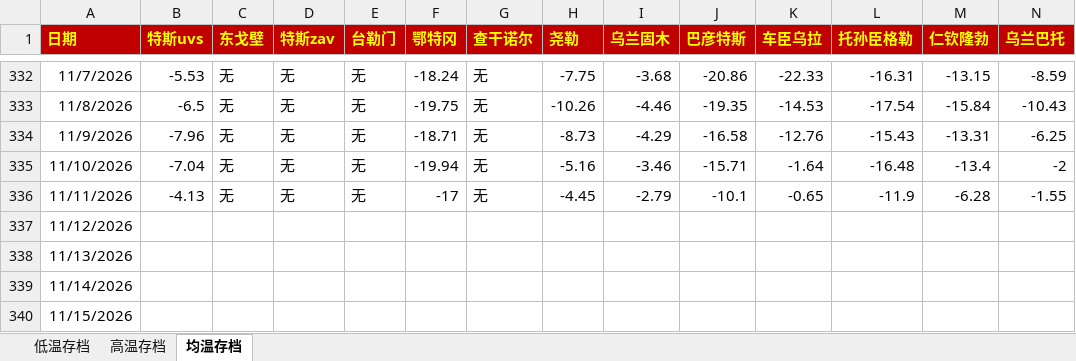
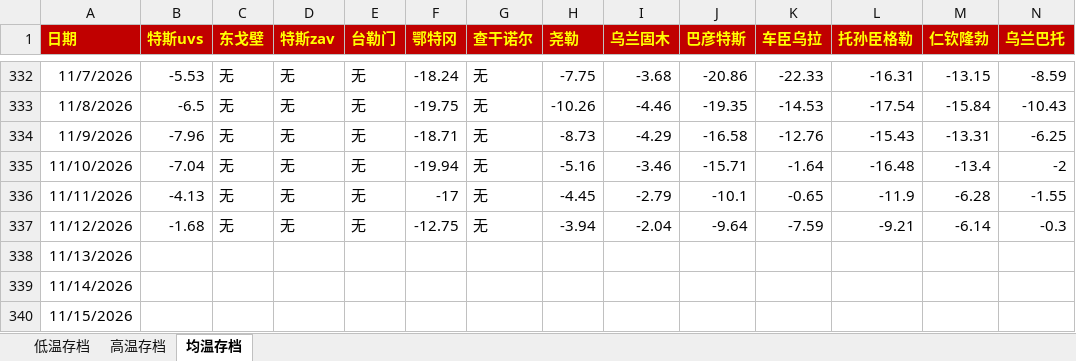
Before and after one commit to qkvkql/default, an Excel workbook: 气象/蒙古存档.xlsx, sheet 均温存档, drawn as a sheet; only a part is shown, gaps mark what is left out; values as stored, in another font and other column widths than the file's, no borders; the diff names each change by its address in the sheet, - before the commit and + after, or states it on an @@ line.

```diff
--- a/气象/蒙古存档.xlsx (sheet 均温存档)
+++ b/气象/蒙古存档.xlsx (sheet 均温存档)
-B337 (特斯uvs): (empty)
+B337 (特斯uvs): -1.68
-C337 (东戈壁): (empty)
+C337 (东戈壁): 无
-D337 (特斯zav): (empty)
+D337 (特斯zav): 无
-E337 (台勒门): (empty)
+E337 (台勒门): 无
-F337 (鄂特冈): (empty)
+F337 (鄂特冈): -12.75
-G337 (查干诺尔): (empty)
+G337 (查干诺尔): 无
-H337 (尧勒): (empty)
+H337 (尧勒): -3.94
-I337 (乌兰固木): (empty)
+I337 (乌兰固木): -2.04
-J337 (巴彦特斯): (empty)
+J337 (巴彦特斯): -9.64
-K337 (车臣乌拉): (empty)
+K337 (车臣乌拉): -7.59
-L337 (托孙臣格勒): (empty)
+L337 (托孙臣格勒): -9.21
-M337 (仁钦隆勃): (empty)
+M337 (仁钦隆勃): -6.14
-N337 (乌兰巴托): (empty)
+N337 (乌兰巴托): -0.3
```
Also changed, not shown: sheet 高温存档, sheet 低温存档, 气象/For_Python_站点信息和记录.xlsx, 6 other files.
